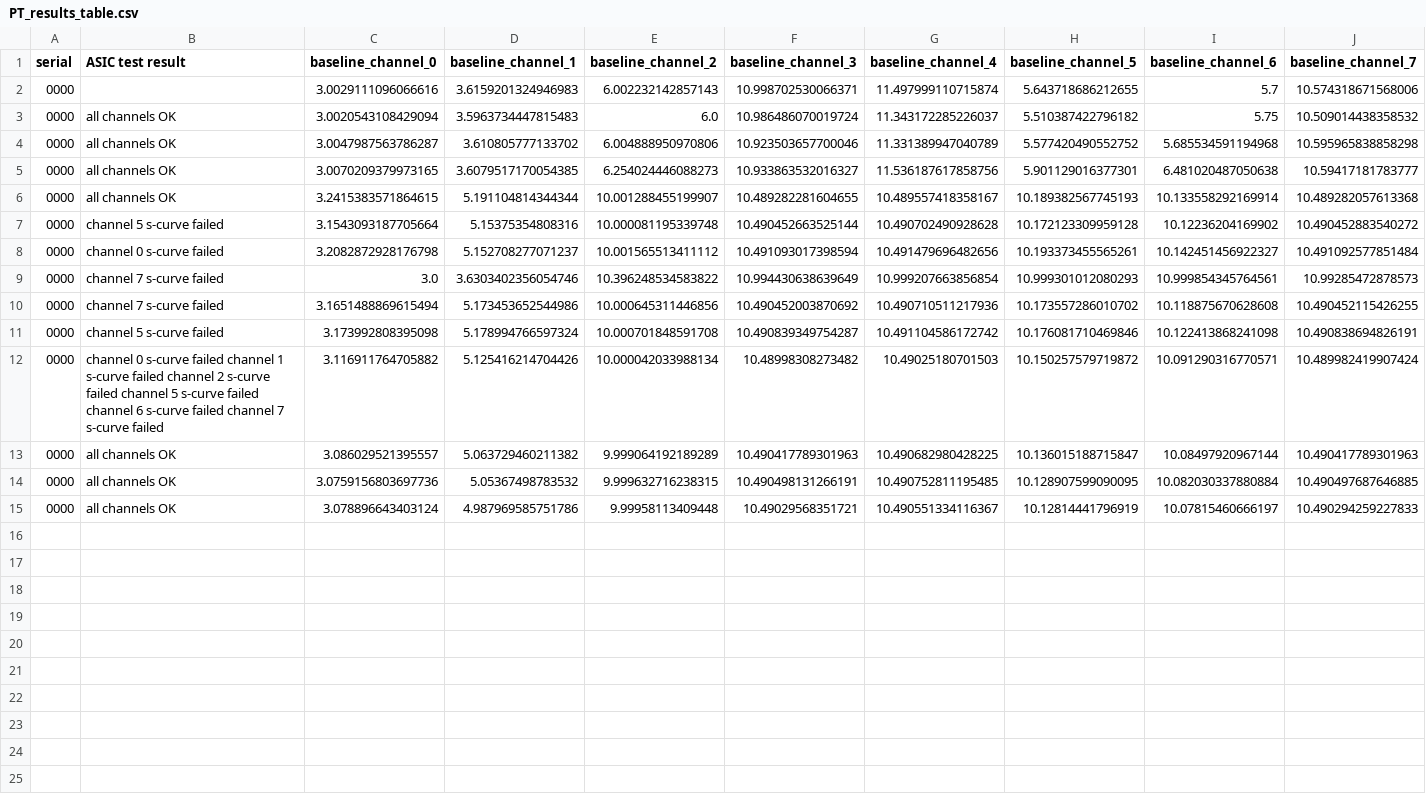
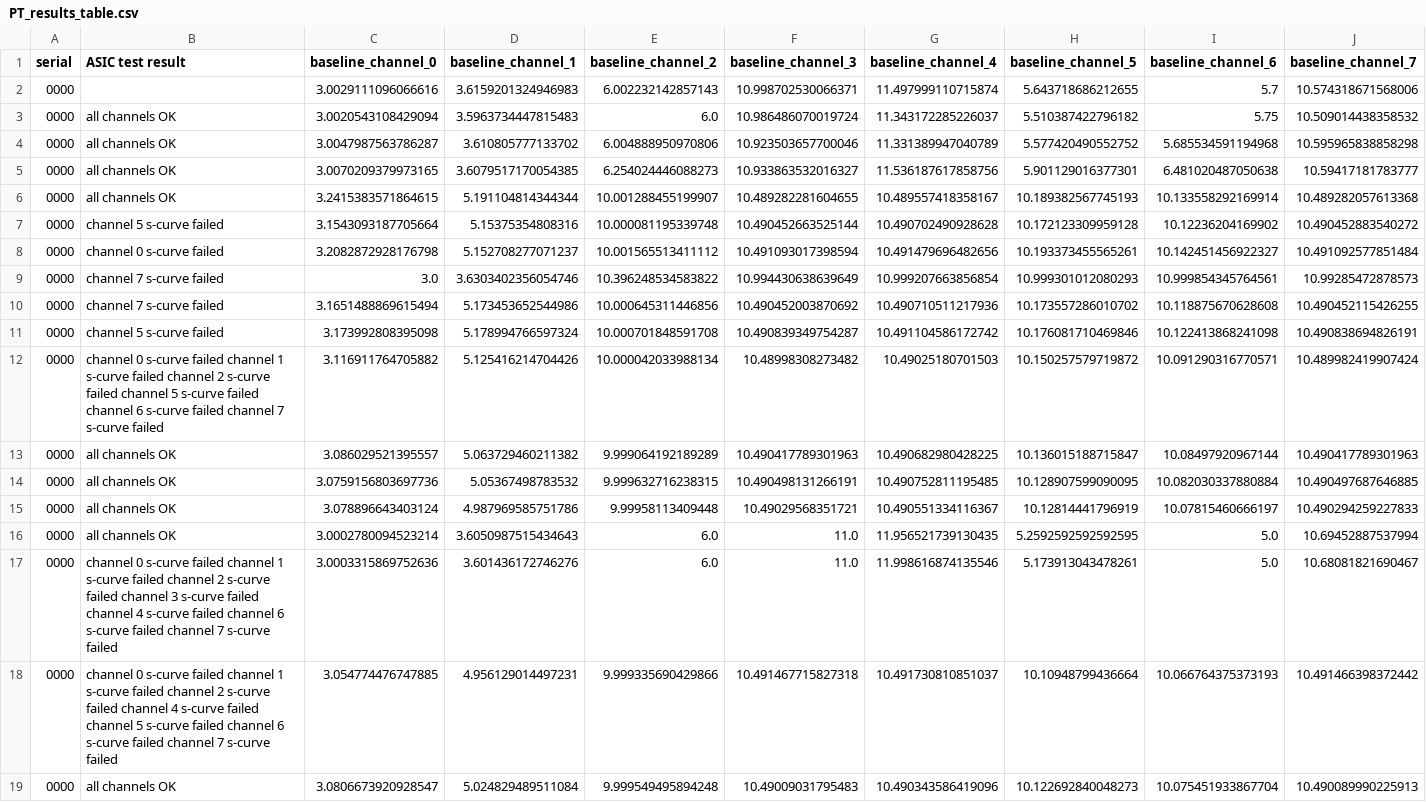
Before and after one commit to acidbourbon/PT_full_system, a CSV file: workdir/data/pasttrec_quality/PT_results_table.csv, drawn as a sheet; only a part is shown; rows hold the shown columns only; the diff names each change by its address in the sheet, - before the commit and + after, or states it on an @@ line.

```diff
--- a/workdir/data/pasttrec_quality/PT_results_table.csv
+++ b/workdir/data/pasttrec_quality/PT_results_table.csv
+row 16: 0000 | all channels OK | 3.0002780094523214 | 3.6050987515434643 | 6.0 | 11.0 | 11.956521739130435 | 5.2592592592592595 | 5.0 | 10.69452887537994
+row 17: 0000 | channel 0 s-curve failed channel 1 s-curve failed channel 2 s-curve failed channel 3 s-curve failed channel 4 s-curve failed channel 6 s-curve failed channel 7 s-curve failed | 3.0003315869752636 | 3.601436172746276 | 6.0 | 11.0 | 11.998616874135546 | 5.173913043478261 | 5.0 | 10.68081821690467
+row 18: 0000 | channel 0 s-curve failed channel 1 s-curve failed channel 2 s-curve failed channel 4 s-curve failed channel 5 s-curve failed channel 6 s-curve failed channel 7 s-curve failed | 3.054774476747885 | 4.956129014497231 | 9.999335690429866 | 10.491467715827318 | 10.491730810851037 | 10.10948799436664 | 10.066764375373193 | 10.491466398372442
+row 19: 0000 | all channels OK | 3.0806673920928547 | 5.024829489511084 | 9.999549495894248 | 10.49009031795483 | 10.490343586419096 | 10.122692840048273 | 10.075451933867704 | 10.490089990225913
```
Also changed, not shown: 4 other files.
